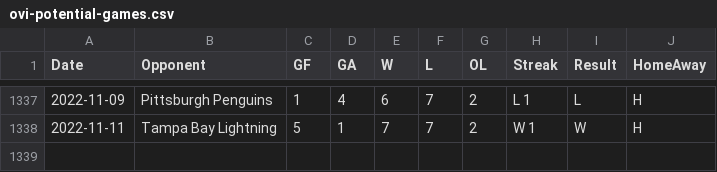
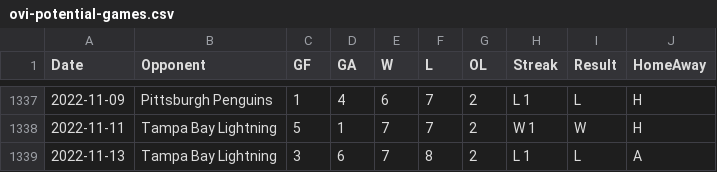
Before and after one commit to jeffreyz374/Ovi-Gretzky-Comparison-Project, a CSV file: Data/ovi-potential-games.csv, drawn as a sheet; only a part is shown, gaps mark what is left out.

Commit message:
added game for Nov 13th

```diff
--- a/Data/ovi-potential-games.csv
+++ b/Data/ovi-potential-games.csv
@@ -1338 +1338,2 @@
 2022-11-11,"Tampa Bay Lightning",5,1,7,7,2,"W 1","W","H"
+2022-11-13,"Tampa Bay Lightning",3,6,7,8,2,"L 1","L","A"
```
